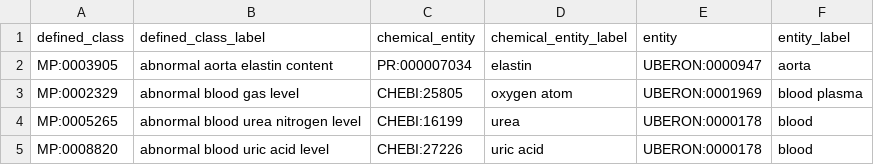
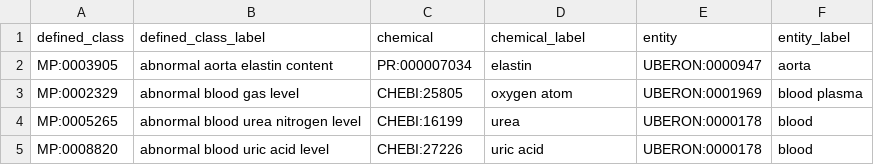
Before and after one commit to ybradford/Pheno_odk_test, a TSV file: src/patterns/abnormalLevelOfChemicalInEntity.tsv, drawn as a sheet; only a part is shown.

Commit message:
Fixed definitions IRI; filler names in tsv, added pattern imports.

```diff
--- a/src/patterns/abnormalLevelOfChemicalInEntity.tsv
+++ b/src/patterns/abnormalLevelOfChemicalInEntity.tsv
@@ -1,2 +1,2 @@
-defined_class	defined_class_label	chemical_entity	chemical_entity_label	entity	entity_label
+defined_class	defined_class_label	chemical	chemical_label	entity	entity_label
 MP:0003905	"abnormal aorta elastin content"	PR:000007034	"elastin"	UBERON:0000947	"aorta"
```
Also changed, not shown: 12 other files.
